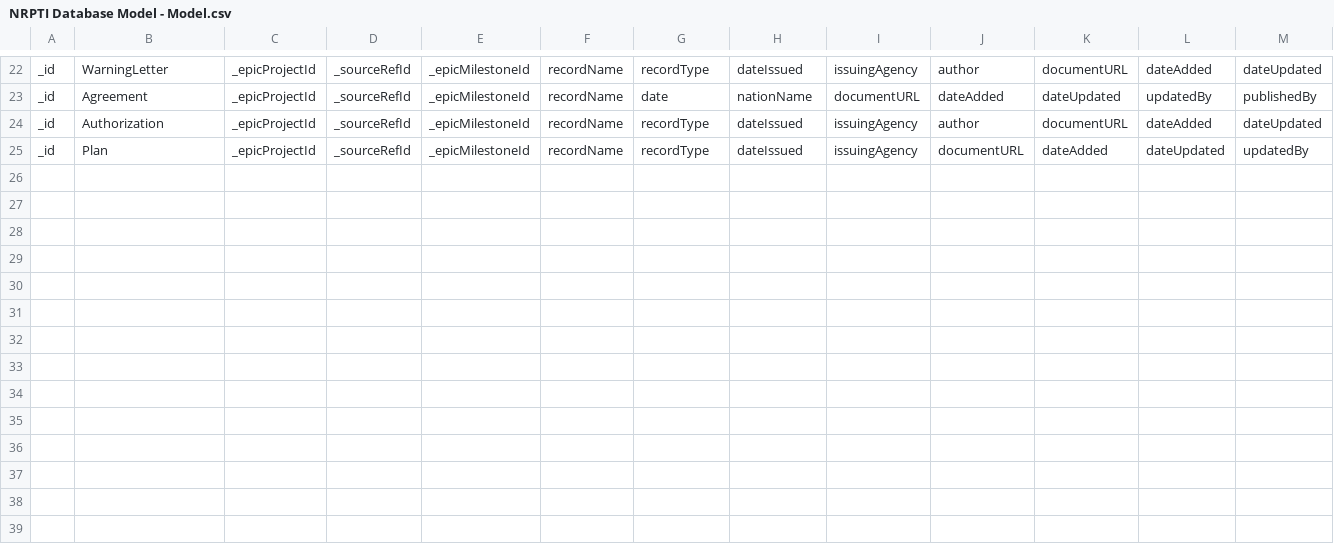
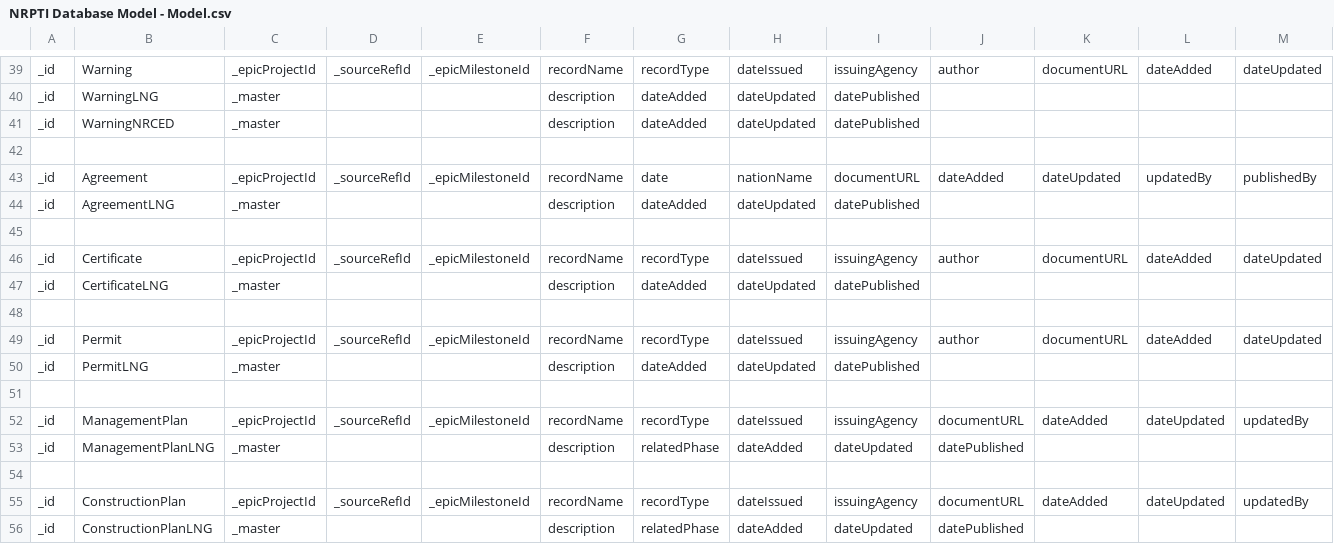
Before and after one commit to bcgov/NRPTI, a CSV file: docs/NRPTI Database Model - Model.csv, drawn as a sheet; only a part is shown, gaps mark what is left out; addresses are those after the commit; rows hold the shown columns only; the diff covers the shown part only; the diff names each change by its address in the sheet, - before the commit and + after, or states it on an @@ line.

Commit message:
PTI-313: Update references to old LNG types to the new types.

```diff
--- a/docs/NRPTI Database Model - Model.csv
+++ b/docs/NRPTI Database Model - Model.csv
-B39: WarningLetter
+B39: Warning
+row 40: _id | WarningLNG | _master |  |  | description | dateAdded | dateUpdated | datePublished
+row 41: _id | WarningNRCED | _master |  |  | description | dateAdded | dateUpdated | datePublished
+row 42: (empty)
+row 44: _id | AgreementLNG | _master |  |  | description | dateAdded | dateUpdated | datePublished
+row 45: (empty)
-B46: Authorization
+B46: Certificate
+row 47: _id | CertificateLNG | _master |  |  | description | dateAdded | dateUpdated | datePublished
+row 48: (empty)
+row 49: _id | Permit | _epicProjectId | _sourceRefId | _epicMilestoneId | recordName | recordType | dateIssued | issuingAgency | author | documentURL | dateAdded | dateUpdated
+row 50: _id | PermitLNG | _master |  |  | description | dateAdded | dateUpdated | datePublished
+row 51: (empty)
-B52: Plan
+B52: ManagementPlan
+row 53: _id | ManagementPlanLNG | _master |  |  | description | relatedPhase | dateAdded | dateUpdated | datePublished
+row 54: (empty)
+row 55: _id | ConstructionPlan | _epicProjectId | _sourceRefId | _epicMilestoneId | recordName | recordType | dateIssued | issuingAgency | documentURL | dateAdded | dateUpdated | updatedBy
+row 56: _id | ConstructionPlanLNG | _master |  |  | description | relatedPhase | dateAdded | dateUpdated | datePublished
```
Also changed, not shown: 17 added rows elsewhere in this file, 16 other files.
